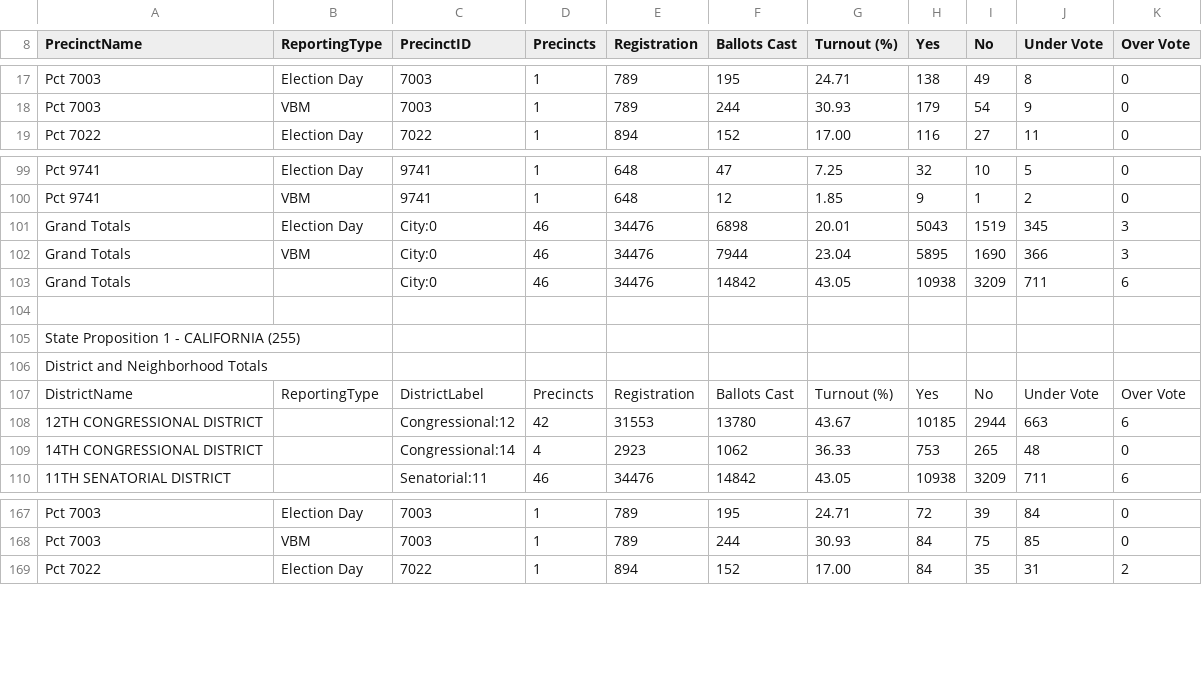
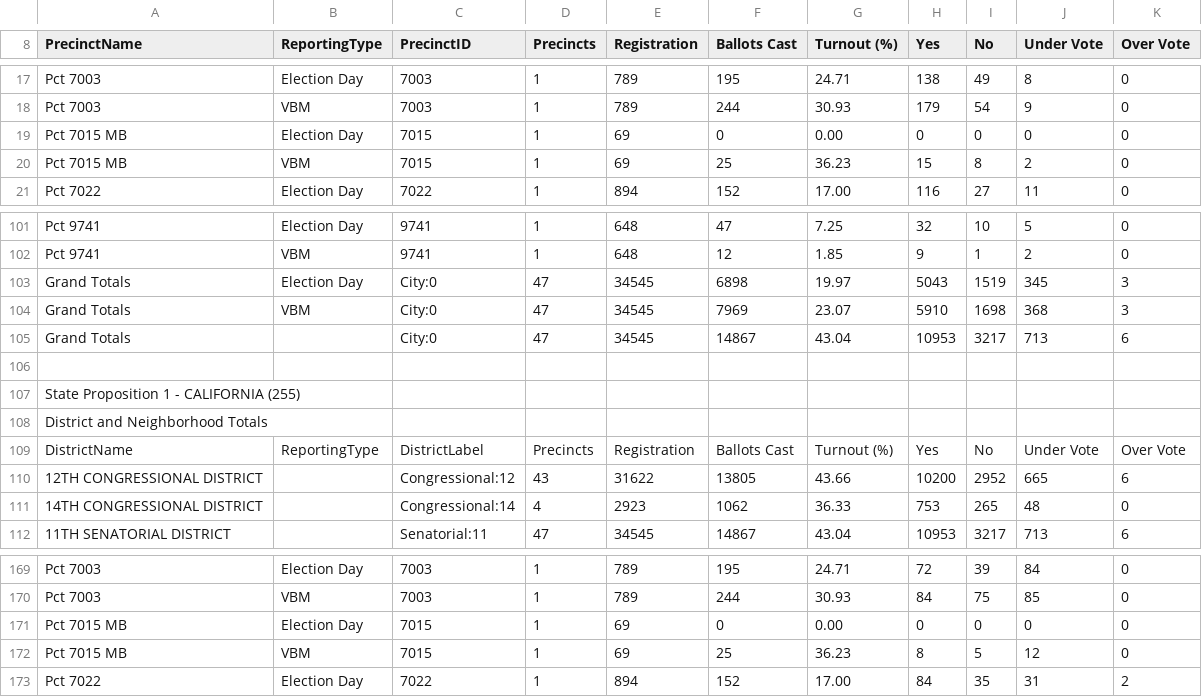
Before and after one commit to cjerdonek/wineds-converter, a TSV file: test_data/dupe_contest_id/output.tsv, drawn as a sheet; only a part is shown, gaps mark what is left out; the diff covers the shown part only.

```diff
--- a/test_data/dupe_contest_id/output.tsv
+++ b/test_data/dupe_contest_id/output.tsv
@@ -18,2 +18,4 @@ Pct 7003	Election Day	7003	1	789	195	24.71	138	49	8	0
 Pct 7003	VBM	7003	1	789	244	30.93	179	54	9	0
+Pct 7015 MB	Election Day	7015	1	69	0	0.00	0	0	0	0
+Pct 7015 MB	VBM	7015	1	69	25	36.23	15	8	2	0
 Pct 7022	Election Day	7022	1	894	152	17.00	116	27	11	0
@@ -100,5 +102,5 @@ Pct 9741	Election Day	9741	1	648	47	7.25	32	10	5	0
 Pct 9741	VBM	9741	1	648	12	1.85	9	1	2	0
-Grand Totals	Election Day	City:0	46	34476	6898	20.01	5043	1519	345	3
-Grand Totals	VBM	City:0	46	34476	7944	23.04	5895	1690	366	3
-Grand Totals		City:0	46	34476	14842	43.05	10938	3209	711	6
+Grand Totals	Election Day	City:0	47	34545	6898	19.97	5043	1519	345	3
+Grand Totals	VBM	City:0	47	34545	7969	23.07	5910	1698	368	3
+Grand Totals		City:0	47	34545	14867	43.04	10953	3217	713	6
 
@@ -107,4 +109,4 @@ District and Neighborhood Totals
 DistrictName	ReportingType	DistrictLabel	Precincts	Registration	Ballots Cast	Turnout (%)	Yes	No	Under Vote	Over Vote
-12TH CONGRESSIONAL DISTRICT		Congressional:12	42	31553	13780	43.67	10185	2944	663	6
+12TH CONGRESSIONAL DISTRICT		Congressional:12	43	31622	13805	43.66	10200	2952	665	6
 14TH CONGRESSIONAL DISTRICT		Congressional:14	4	2923	1062	36.33	753	265	48	0
-11TH SENATORIAL DISTRICT		Senatorial:11	46	34476	14842	43.05	10938	3209	711	6
+11TH SENATORIAL DISTRICT		Senatorial:11	47	34545	14867	43.04	10953	3217	713	6
@@ -168,2 +170,4 @@ Pct 7003	Election Day	7003	1	789	195	24.71	72	39	84	0
 Pct 7003	VBM	7003	1	789	244	30.93	84	75	85	0
+Pct 7015 MB	Election Day	7015	1	69	0	0.00	0	0	0	0
+Pct 7015 MB	VBM	7015	1	69	25	36.23	8	5	12	0
 Pct 7022	Election Day	7022	1	894	152	17.00	84	35	31	2
```
Also changed, not shown: 115 edited cells elsewhere in this file, test_data/complete/output.tsv, test_data/simple/output.tsv.
